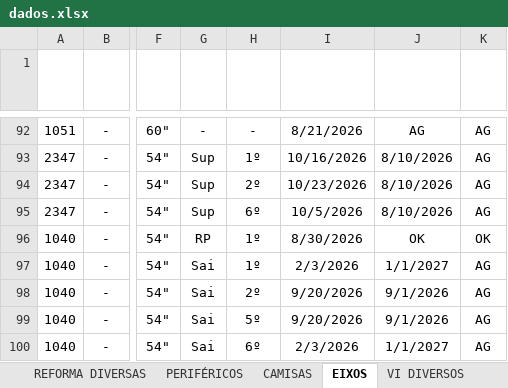
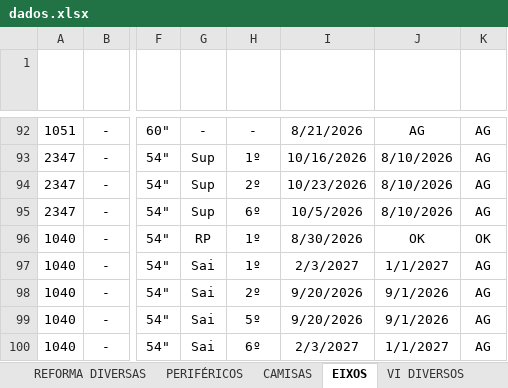
Before and after one commit to marcelodilena/carteira_prod, an Excel workbook: dados.xlsx, sheet EIXOS, drawn as a sheet; only a part is shown, gaps mark what is left out; values as stored, in another font and other column widths than the file's, no borders; conditional formats and table styles not drawn; the diff names each change by its address in the sheet, - before the commit and + after, or states it on an @@ line.

```diff
--- a/dados.xlsx (sheet EIXOS)
+++ b/dados.xlsx (sheet EIXOS)
-I97 (Prazo Entrega Eixo): 2/3/2026
+I97 (Prazo Entrega Eixo): 2/3/2027
-I100 (Prazo Entrega Eixo): 2/3/2026
+I100 (Prazo Entrega Eixo): 2/3/2027
```
Also changed, not shown: sheet CAMISAS, sheet PENTES, formulas that keep their value, hidden cells.
